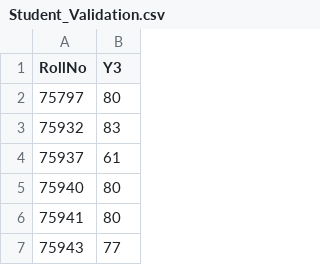
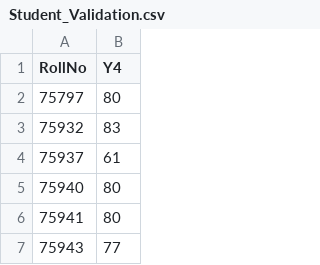
Before and after one commit to NuthanReddy/Automl, a CSV file: media/Student_Validation.csv, drawn as a sheet; only a part is shown.

Commit message:
files

```diff
--- a/media/Student_Validation.csv
+++ b/media/Student_Validation.csv
@@ -1,2 +1,2 @@
-RollNo,Y3
+RollNo,Y4
 75797,80
```
